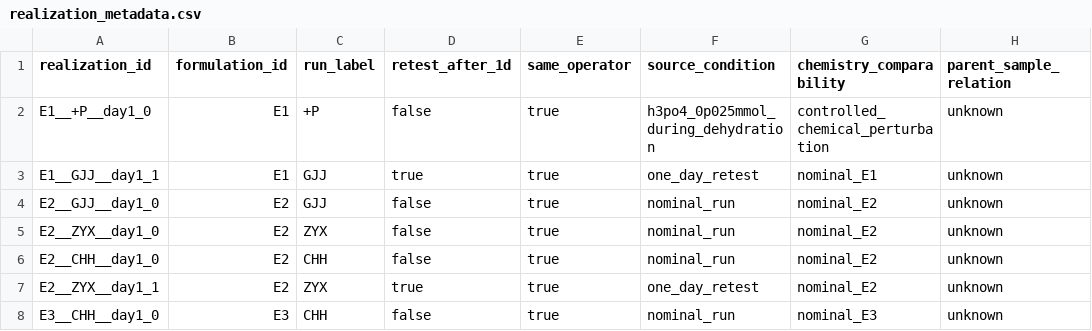
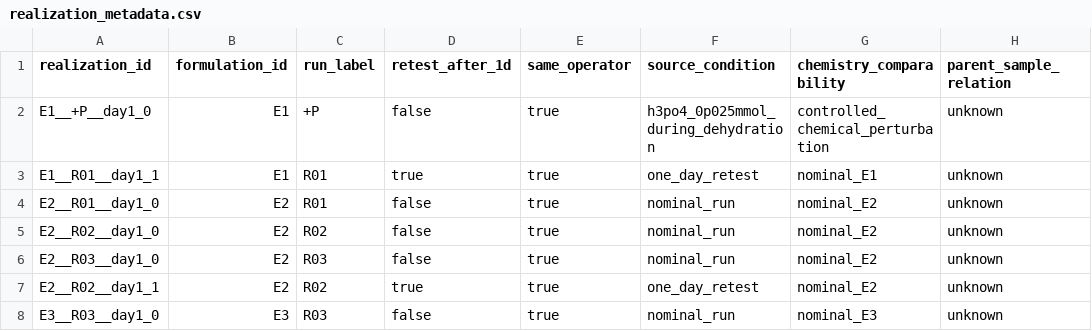
Before and after one commit to stloendays/PUR-NEW, a CSV file: data/realization_metadata.csv, drawn as a sheet; only a part is shown; the diff names each change by its address in the sheet, - before the commit and + after, or states it on an @@ line.

```diff
--- a/data/realization_metadata.csv
+++ b/data/realization_metadata.csv
-A3 (realization_id): E1__GJJ__day1_1
+A3 (realization_id): E1__R01__day1_1
-C3:C4 (run_label): GJJ
+C3:C4 (run_label): R01
-A4 (realization_id): E2__GJJ__day1_0
+A4 (realization_id): E2__R01__day1_0
-A5 (realization_id): E2__ZYX__day1_0
+A5 (realization_id): E2__R02__day1_0
-C5 (run_label): ZYX
+C5 (run_label): R02
-A6 (realization_id): E2__CHH__day1_0
+A6 (realization_id): E2__R03__day1_0
-C6 (run_label): CHH
+C6 (run_label): R03
-A7 (realization_id): E2__ZYX__day1_1
+A7 (realization_id): E2__R02__day1_1
-C7 (run_label): ZYX
+C7 (run_label): R02
-A8 (realization_id): E3__CHH__day1_0
+A8 (realization_id): E3__R03__day1_0
-C8 (run_label): CHH
+C8 (run_label): R03
```
Also changed, not shown: analysis/figures_origin/data/fig2B.csv, analysis/figures_origin/data/p2B.csv, 42 other files.
